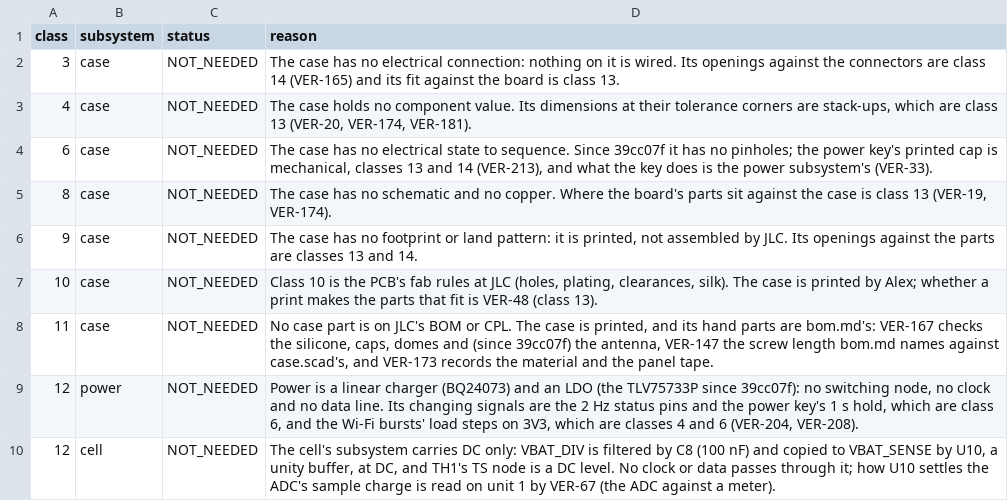
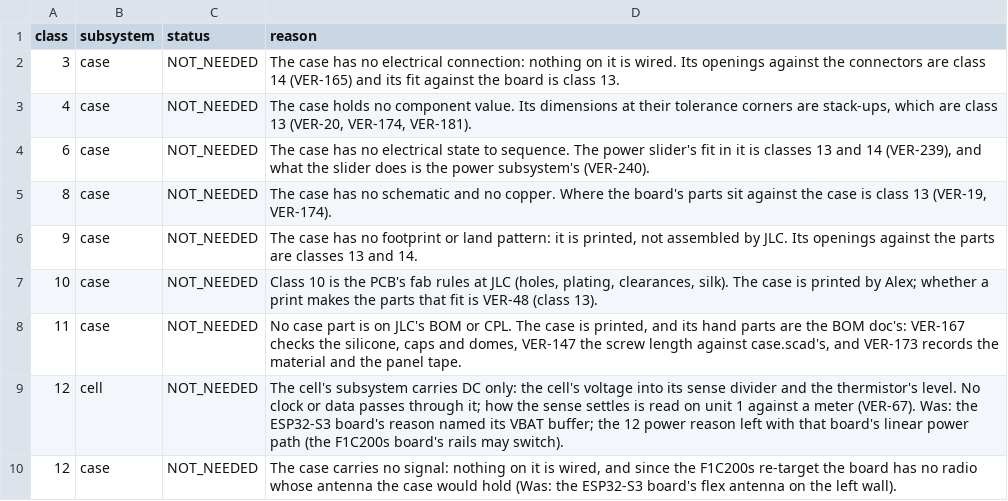
Before and after one commit to alex-berliner/mega_blastoise, a CSV file: hardware/vv/grid_reasons.csv, drawn as a sheet.

```diff
--- a/hardware/vv/grid_reasons.csv
+++ b/hardware/vv/grid_reasons.csv
@@ -3,3 +3,3 @@ class,subsystem,status,reason
 4,case,NOT_NEEDED,"The case holds no component value. Its dimensions at their tolerance corners are stack-ups, which are class 13 (VER-20, VER-174, VER-181)."
-6,case,NOT_NEEDED,"The case has no electrical state to sequence. Since 39cc07f it has no pinholes; the power key's printed cap is mechanical, classes 13 and 14 (VER-213), and what the key does is the power subsystem's (VER-33)."
+6,case,NOT_NEEDED,"The case has no electrical state to sequence. The power slider's fit in it is classes 13 and 14 (VER-239), and what the slider does is the power subsystem's (VER-240)."
 8,case,NOT_NEEDED,"The case has no schematic and no copper. Where the board's parts sit against the case is class 13 (VER-19, VER-174)."
@@ -7,4 +7,4 @@ class,subsystem,status,reason
 10,case,NOT_NEEDED,"Class 10 is the PCB's fab rules at JLC (holes, plating, clearances, silk). The case is printed by Alex; whether a print makes the parts that fit is VER-48 (class 13)."
-11,case,NOT_NEEDED,"No case part is on JLC's BOM or CPL. The case is printed, and its hand parts are bom.md's: VER-167 checks the silicone, caps, domes and (since 39cc07f) the antenna, VER-147 the screw length bom.md names against case.scad's, and VER-173 records the material and the panel tape."
-12,power,NOT_NEEDED,"Power is a linear charger (BQ24073) and an LDO (the TLV75733P since 39cc07f): no switching node, no clock and no data line. Its changing signals are the 2 Hz status pins and the power key's 1 s hold, which are class 6, and the Wi-Fi bursts' load steps on 3V3, which are classes 4 and 6 (VER-204, VER-208)."
-12,cell,NOT_NEEDED,"The cell's subsystem carries DC only: VBAT_DIV is filtered by C8 (100 nF) and copied to VBAT_SENSE by U10, a unity buffer, at DC, and TH1's TS node is a DC level. No clock or data passes through it; how U10 settles the ADC's sample charge is read on unit 1 by VER-67 (the ADC against a meter)."
+11,case,NOT_NEEDED,"No case part is on JLC's BOM or CPL. The case is printed, and its hand parts are the BOM doc's: VER-167 checks the silicone, caps and domes, VER-147 the screw length against case.scad's, and VER-173 records the material and the panel tape."
+12,cell,NOT_NEEDED,"The cell's subsystem carries DC only: the cell's voltage into its sense divider and the thermistor's level. No clock or data passes through it; how the sense settles is read on unit 1 against a meter (VER-67). Was: the ESP32-S3 board's reason named its VBAT buffer; the 12 power reason left with that board's linear power path (the F1C200s board's rails may switch)."
+12,case,NOT_NEEDED,"The case carries no signal: nothing on it is wired, and since the F1C200s re-target the board has no radio whose antenna the case would hold (Was: the ESP32-S3 board's flex antenna on the left wall)."
```
Also changed, not shown: 11 other files.
